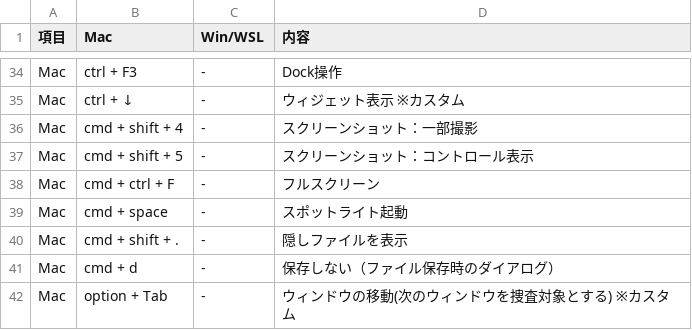
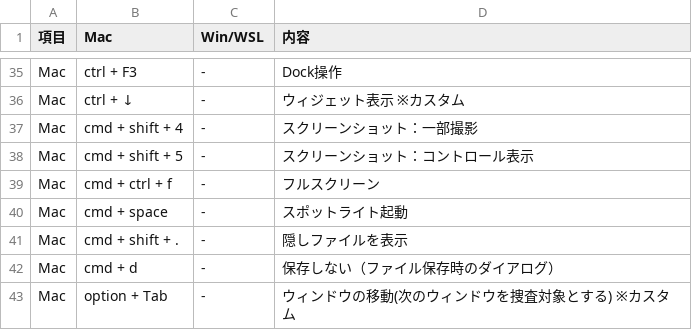
Before and after one commit to ryo246912/dotfiles, a CSV file: dot_shortcut/my_shortcut.csv, drawn as a sheet; only a part is shown, gaps mark what is left out; the diff covers the shown part only.

```diff
--- a/dot_shortcut/my_shortcut.csv
+++ b/dot_shortcut/my_shortcut.csv
@@ -37,3 +38,3 @@ Mac,cmd + shift + 4,-,スクリーンショット：一部撮影
 Mac,cmd + shift + 5,-,スクリーンショット：コントロール表示
-Mac,cmd + ctrl + F,-,フルスクリーン
+Mac,cmd + ctrl + f,-,フルスクリーン
 Mac,cmd + space,-,スポットライト起動
```
Also changed, not shown: 8 added rows, 2 removed rows, 7 moved rows and 14 edited cells elsewhere in this file, 1 other file.
